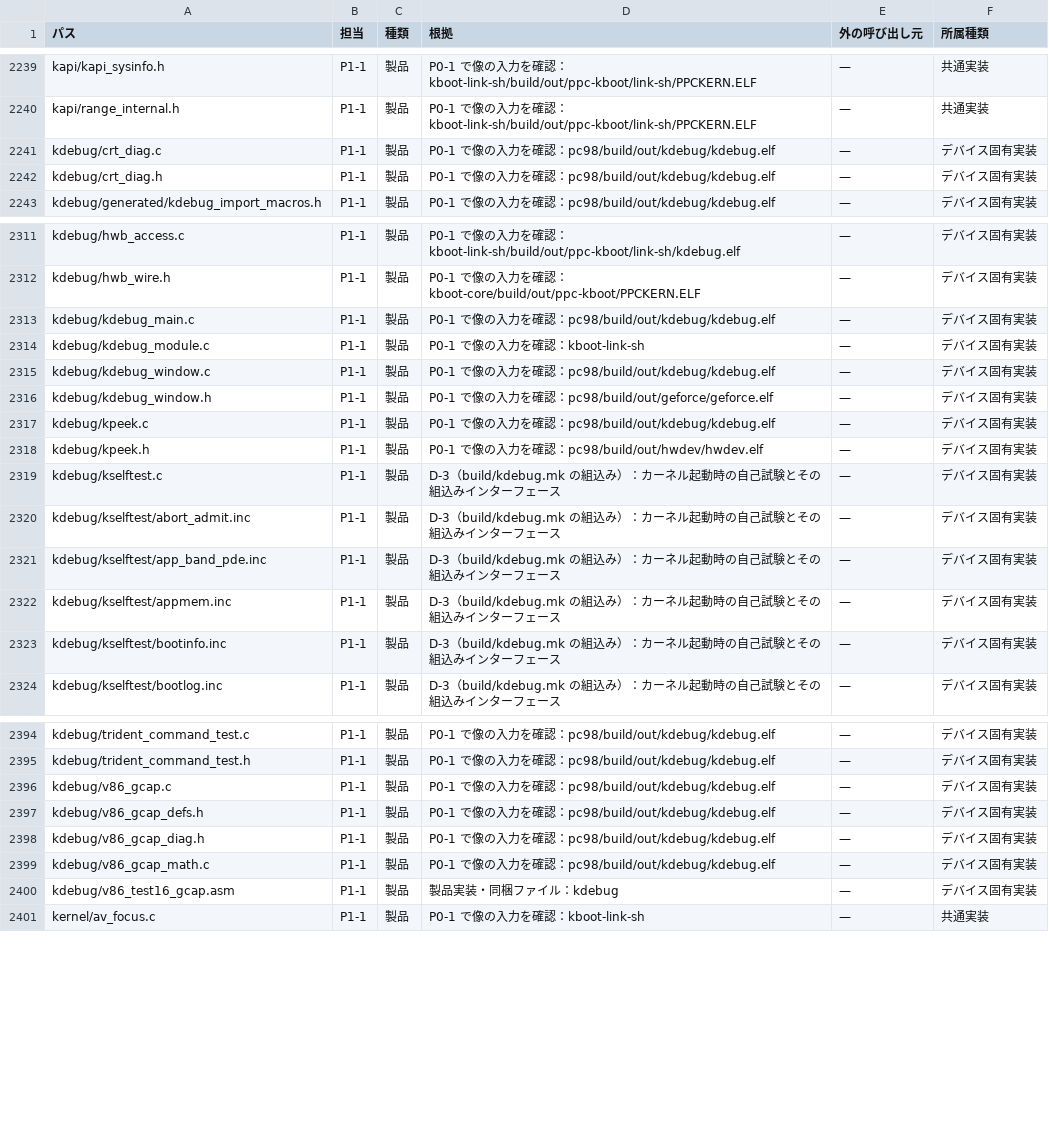
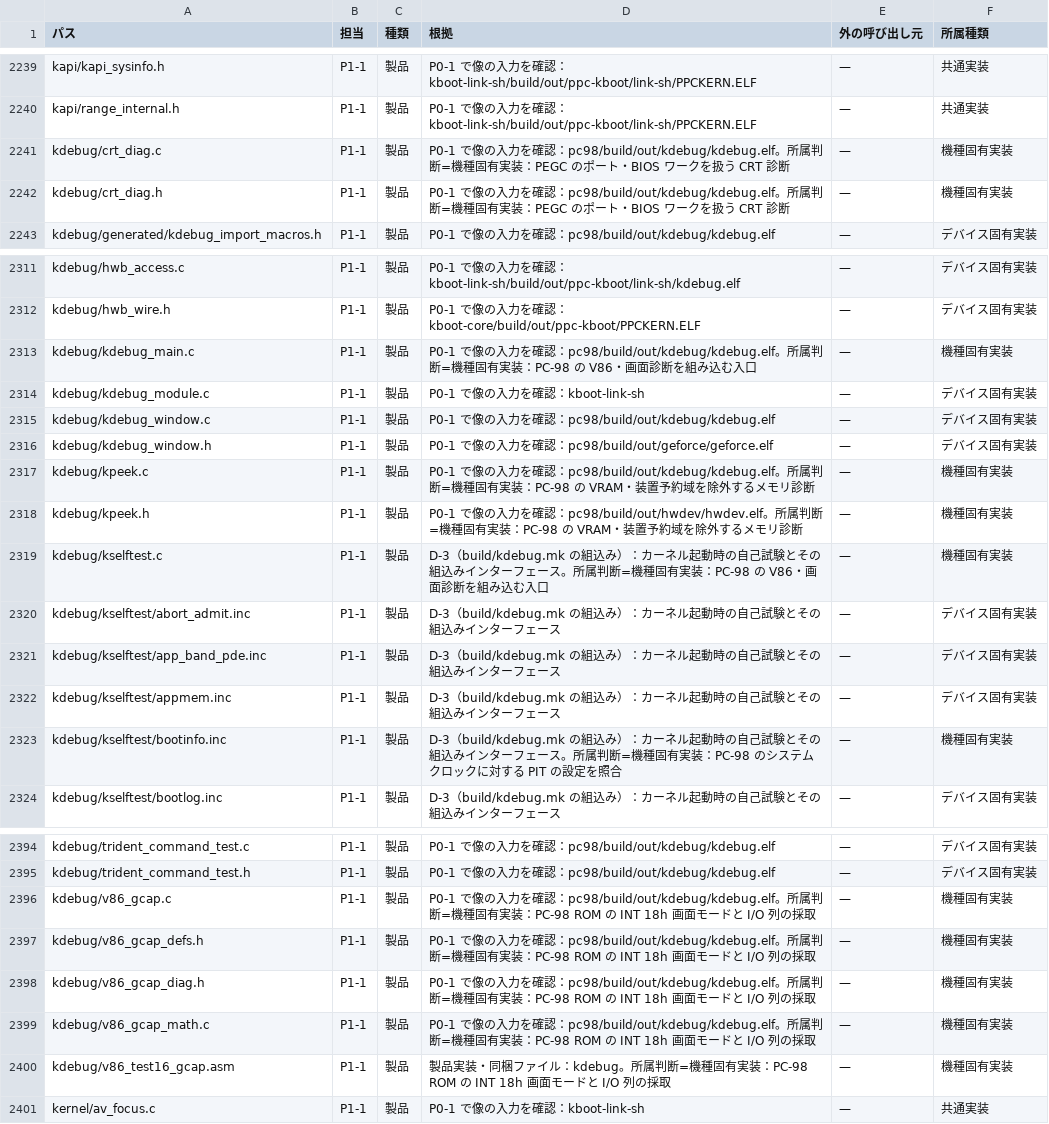
Before and after one commit to ske-studio/os32-v3, a TSV file: docs/tasks/restructure/data/scope.tsv, drawn as a sheet; only a part is shown, gaps mark what is left out; the diff covers the shown part only.

```diff
--- a/docs/tasks/restructure/data/scope.tsv
+++ b/docs/tasks/restructure/data/scope.tsv
@@ -2240,4 +2240,4 @@ kapi/kapi_sysinfo.h	P1-1	製品	P0-1 で像の入力を確認：kboot-link-sh/bu
 kapi/range_internal.h	P1-1	製品	P0-1 で像の入力を確認：kboot-link-sh/build/out/ppc-kboot/link-sh/PPCKERN.ELF	—	共通実装
-kdebug/crt_diag.c	P1-1	製品	P0-1 で像の入力を確認：pc98/build/out/kdebug/kdebug.elf	—	デバイス固有実装
-kdebug/crt_diag.h	P1-1	製品	P0-1 で像の入力を確認：pc98/build/out/kdebug/kdebug.elf	—	デバイス固有実装
+kdebug/crt_diag.c	P1-1	製品	P0-1 で像の入力を確認：pc98/build/out/kdebug/kdebug.elf。所属判断=機種固有実装：PEGC のポート・BIOS ワークを扱う CRT 診断	—	機種固有実装
+kdebug/crt_diag.h	P1-1	製品	P0-1 で像の入力を確認：pc98/build/out/kdebug/kdebug.elf。所属判断=機種固有実装：PEGC のポート・BIOS ワークを扱う CRT 診断	—	機種固有実装
 kdebug/generated/kdebug_import_macros.h	P1-1	製品	P0-1 で像の入力を確認：pc98/build/out/kdebug/kdebug.elf	—	デバイス固有実装
@@ -2312,3 +2312,3 @@ kdebug/hwb_access.c	P1-1	製品	P0-1 で像の入力を確認：kboot-link-sh/bu
 kdebug/hwb_wire.h	P1-1	製品	P0-1 で像の入力を確認：kboot-core/build/out/ppc-kboot/PPCKERN.ELF	—	デバイス固有実装
-kdebug/kdebug_main.c	P1-1	製品	P0-1 で像の入力を確認：pc98/build/out/kdebug/kdebug.elf	—	デバイス固有実装
+kdebug/kdebug_main.c	P1-1	製品	P0-1 で像の入力を確認：pc98/build/out/kdebug/kdebug.elf。所属判断=機種固有実装：PC-98 の V86・画面診断を組み込む入口	—	機種固有実装
 kdebug/kdebug_module.c	P1-1	製品	P0-1 で像の入力を確認：kboot-link-sh	—	デバイス固有実装
@@ -2316,5 +2316,5 @@ kdebug/kdebug_window.c	P1-1	製品	P0-1 で像の入力を確認：pc98/build/ou
 kdebug/kdebug_window.h	P1-1	製品	P0-1 で像の入力を確認：pc98/build/out/geforce/geforce.elf	—	デバイス固有実装
-kdebug/kpeek.c	P1-1	製品	P0-1 で像の入力を確認：pc98/build/out/kdebug/kdebug.elf	—	デバイス固有実装
-kdebug/kpeek.h	P1-1	製品	P0-1 で像の入力を確認：pc98/build/out/hwdev/hwdev.elf	—	デバイス固有実装
-kdebug/kselftest.c	P1-1	製品	D-3（build/kdebug.mk の組込み）：カーネル起動時の自己試験とその組込みインターフェース	—	デバイス固有実装
+kdebug/kpeek.c	P1-1	製品	P0-1 で像の入力を確認：pc98/build/out/kdebug/kdebug.elf。所属判断=機種固有実装：PC-98 の VRAM・装置予約域を除外するメモリ診断	—	機種固有実装
+kdebug/kpeek.h	P1-1	製品	P0-1 で像の入力を確認：pc98/build/out/hwdev/hwdev.elf。所属判断=機種固有実装：PC-98 の VRAM・装置予約域を除外するメモリ診断	—	機種固有実装
+kdebug/kselftest.c	P1-1	製品	D-3（build/kdebug.mk の組込み）：カーネル起動時の自己試験とその組込みインターフェース。所属判断=機種固有実装：PC-98 の V86・画面診断を組み込む入口	—	機種固有実装
 kdebug/kselftest/abort_admit.inc	P1-1	製品	D-3（build/kdebug.mk の組込み）：カーネル起動時の自己試験とその組込みインターフェース	—	デバイス固有実装
@@ -2322,3 +2322,3 @@ kdebug/kselftest/app_band_pde.inc	P1-1	製品	D-3（build/kdebug.mk の組込み
 kdebug/kselftest/appmem.inc	P1-1	製品	D-3（build/kdebug.mk の組込み）：カーネル起動時の自己試験とその組込みインターフェース	—	デバイス固有実装
-kdebug/kselftest/bootinfo.inc	P1-1	製品	D-3（build/kdebug.mk の組込み）：カーネル起動時の自己試験とその組込みインターフェース	—	デバイス固有実装
+kdebug/kselftest/bootinfo.inc	P1-1	製品	D-3（build/kdebug.mk の組込み）：カーネル起動時の自己試験とその組込みインターフェース。所属判断=機種固有実装：PC-98 のシステムクロックに対する PIT の設定を照合	—	機種固有実装
 kdebug/kselftest/bootlog.inc	P1-1	製品	D-3（build/kdebug.mk の組込み）：カーネル起動時の自己試験とその組込みインターフェース	—	デバイス固有実装
@@ -2395,7 +2395,7 @@ kdebug/trident_command_test.c	P1-1	製品	P0-1 で像の入力を確認：pc98/b
 kdebug/trident_command_test.h	P1-1	製品	P0-1 で像の入力を確認：pc98/build/out/kdebug/kdebug.elf	—	デバイス固有実装
-kdebug/v86_gcap.c	P1-1	製品	P0-1 で像の入力を確認：pc98/build/out/kdebug/kdebug.elf	—	デバイス固有実装
-kdebug/v86_gcap_defs.h	P1-1	製品	P0-1 で像の入力を確認：pc98/build/out/kdebug/kdebug.elf	—	デバイス固有実装
-kdebug/v86_gcap_diag.h	P1-1	製品	P0-1 で像の入力を確認：pc98/build/out/kdebug/kdebug.elf	—	デバイス固有実装
-kdebug/v86_gcap_math.c	P1-1	製品	P0-1 で像の入力を確認：pc98/build/out/kdebug/kdebug.elf	—	デバイス固有実装
-kdebug/v86_test16_gcap.asm	P1-1	製品	製品実装・同梱ファイル：kdebug	—	デバイス固有実装
+kdebug/v86_gcap.c	P1-1	製品	P0-1 で像の入力を確認：pc98/build/out/kdebug/kdebug.elf。所属判断=機種固有実装：PC-98 ROM の INT 18h 画面モードと I/O 列の採取	—	機種固有実装
+kdebug/v86_gcap_defs.h	P1-1	製品	P0-1 で像の入力を確認：pc98/build/out/kdebug/kdebug.elf。所属判断=機種固有実装：PC-98 ROM の INT 18h 画面モードと I/O 列の採取	—	機種固有実装
+kdebug/v86_gcap_diag.h	P1-1	製品	P0-1 で像の入力を確認：pc98/build/out/kdebug/kdebug.elf。所属判断=機種固有実装：PC-98 ROM の INT 18h 画面モードと I/O 列の採取	—	機種固有実装
+kdebug/v86_gcap_math.c	P1-1	製品	P0-1 で像の入力を確認：pc98/build/out/kdebug/kdebug.elf。所属判断=機種固有実装：PC-98 ROM の INT 18h 画面モードと I/O 列の採取	—	機種固有実装
+kdebug/v86_test16_gcap.asm	P1-1	製品	製品実装・同梱ファイル：kdebug。所属判断=機種固有実装：PC-98 ROM の INT 18h 画面モードと I/O 列の採取	—	機種固有実装
 kernel/av_focus.c	P1-1	製品	P0-1 で像の入力を確認：kboot-link-sh	—	共通実装
```
Also changed, not shown: 24 edited cells elsewhere in this file, docs/tasks/restructure/data/layout.tsv, docs/tasks/restructure/data/layout_review.tsv, 7 other files.
